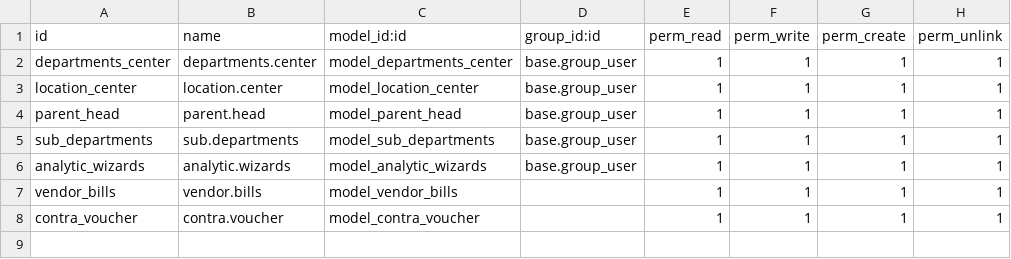
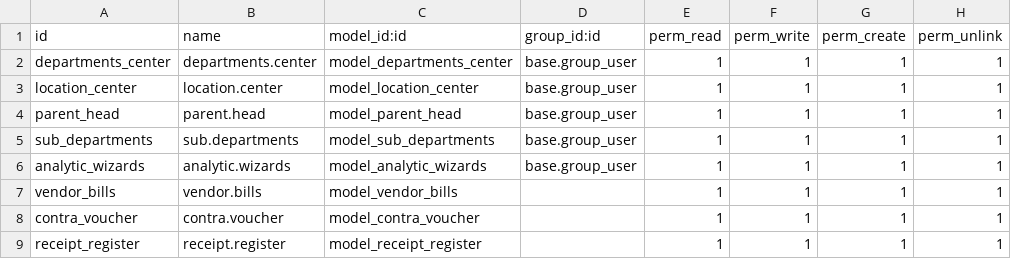
Before and after one commit to planetodooofficial/sfa-trial, a CSV file: sfa/security/ir.model.access.csv, drawn as a sheet.

Commit message:
import receipt register

```diff
--- a/sfa/security/ir.model.access.csv
+++ b/sfa/security/ir.model.access.csv
@@ -8 +8,2 @@ vendor_bills,vendor.bills,model_vendor_bills,,1,1,1,1
 contra_voucher,contra.voucher,model_contra_voucher,,1,1,1,1
+receipt_register,receipt.register,model_receipt_register,,1,1,1,1
```
Also changed, not shown: 4 other files.
